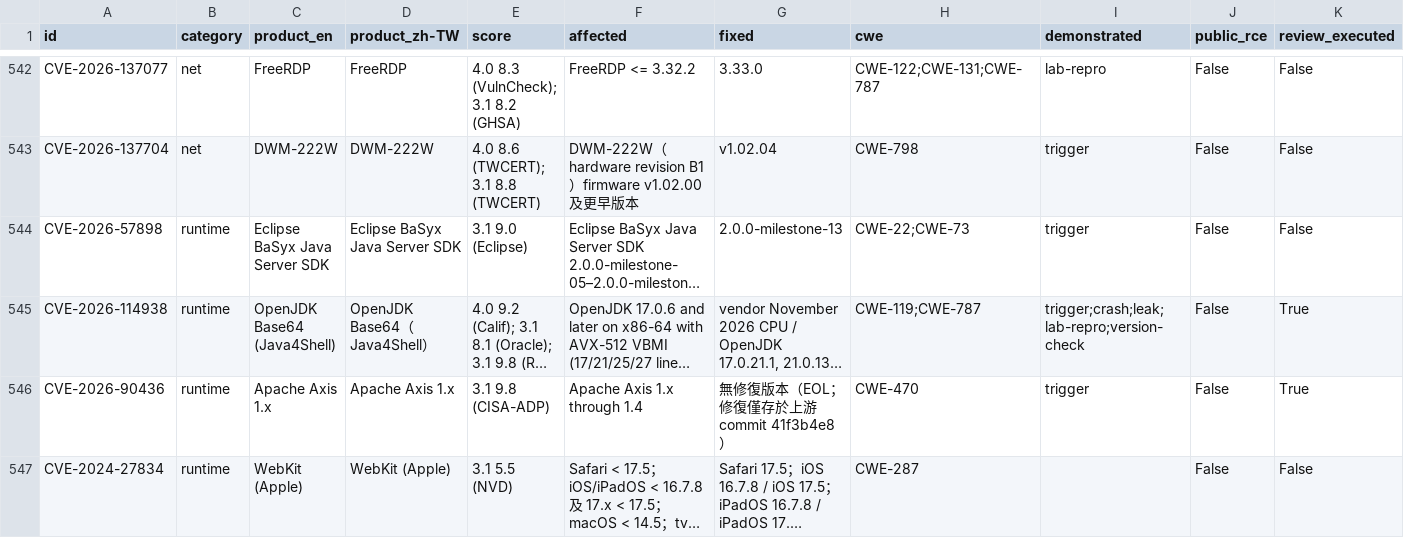
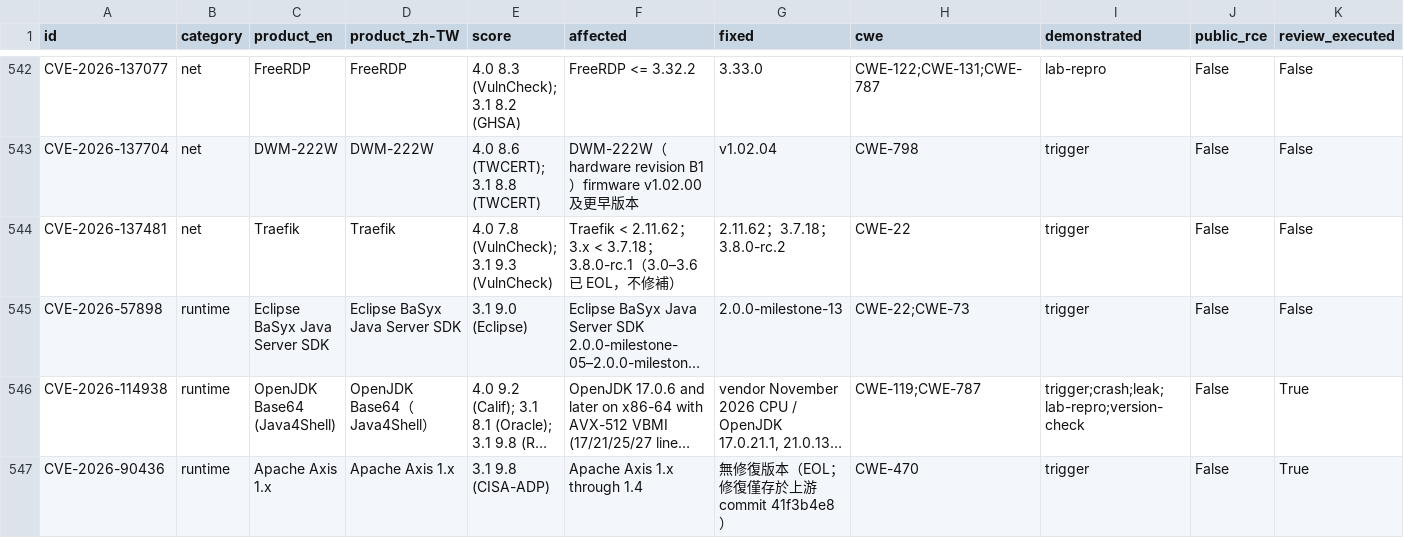
Before and after one commit to Coff0xc/cofflab, a CSV file: dataset/cofflab.csv, drawn as a sheet; only a part is shown, gaps mark what is left out; the shorter side is filled out with more unchanged rows; long unchanged cells end in …; rows hold the shown columns only; the diff names each change by its address in the sheet, - before the commit and + after, or states it on an @@ line.

Commit message:
Sync catalog: 748 entries (add CVE-2026-137481)

```diff
--- a/dataset/cofflab.csv
+++ b/dataset/cofflab.csv
+row 544: CVE-2026-137481 | net | Traefik | Traefik | 4.0 7.8 (VulnCheck); 3.1 9.3 (VulnCheck) | Traefik < 2.11.62；3.x < 3.7.18；3.8.0-rc.1（3.0–3.6 已 EOL，不修補） | 2.11.62；3.7.18；3.8.0-rc.2 | CWE-22 | trigger | False | False
```
Also changed, not shown: 8 other files.
